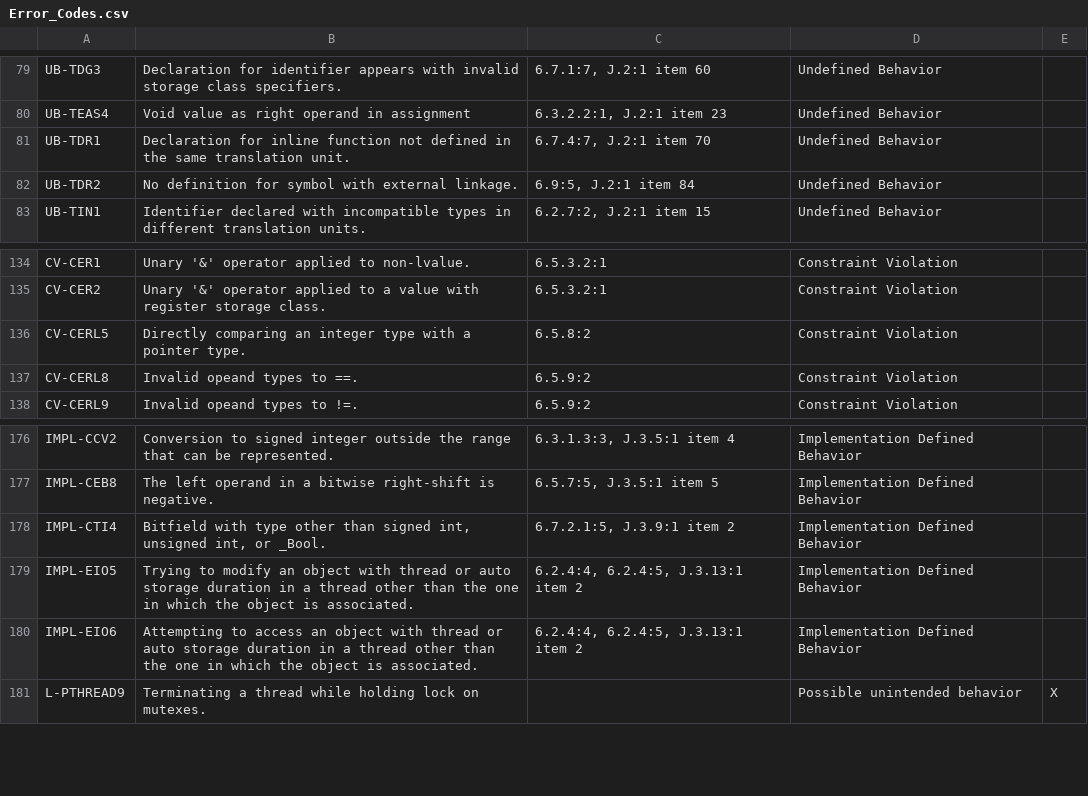
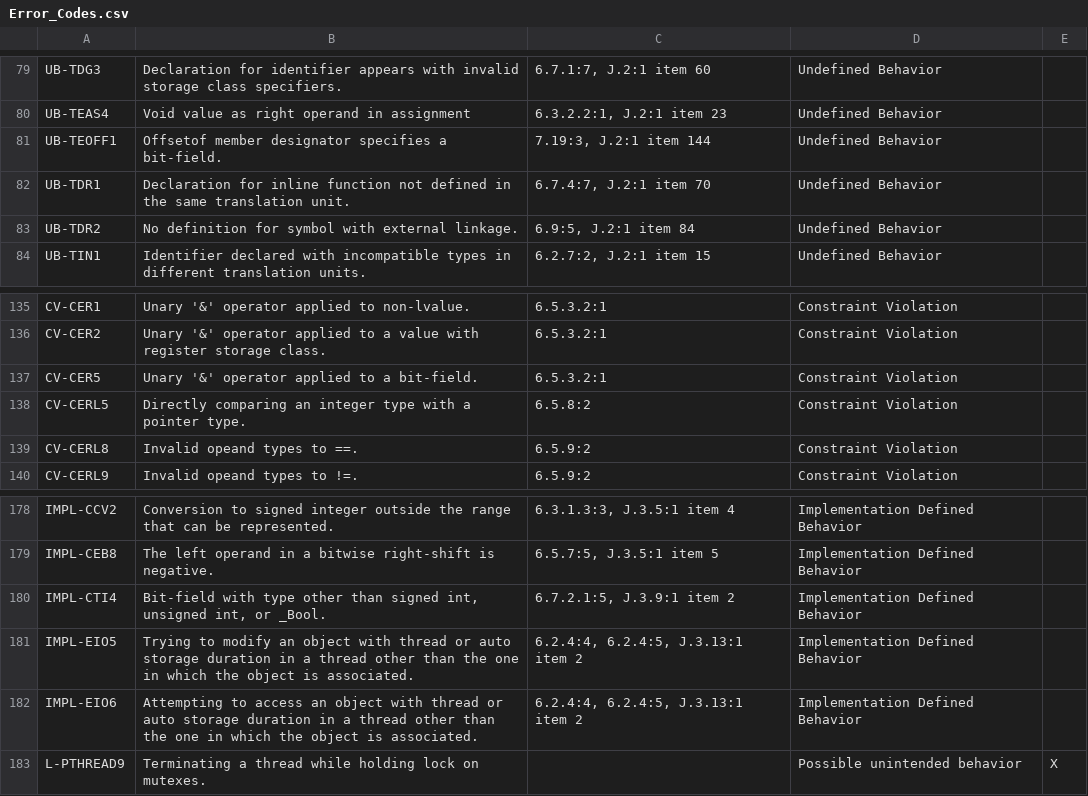
Before and after one commit to kframework/c-semantics, a CSV file: examples/error-codes/Error_Codes.csv, drawn as a sheet; only a part is shown, gaps mark what is left out.

Commit message:
Offsetof (#222)
* Bitfield => bit-field, to match the standard.

* Errors for offsetof, address of, on bitfields.

```diff
--- a/examples/error-codes/Error_Codes.csv
+++ b/examples/error-codes/Error_Codes.csv
@@ -80,2 +80,3 @@ UB-TDG3,Declaration for identifier appears with invalid storage class specifiers
 UB-TEAS4,Void value as right operand in assignment,"6.3.2.2:1, J.2:1 item 23",Undefined Behavior,
+UB-TEOFF1,Offsetof member designator specifies a bit-field.,"7.19:3, J.2:1 item 144",Undefined Behavior,
 UB-TDR1,Declaration for inline function not defined in the same translation unit.,"6.7.4:7, J.2:1 item 70",Undefined Behavior,
@@ -135,2 +136,3 @@ CV-CER1,Unary '&' operator applied to non-lvalue.,6.5.3.2:1,Constraint Violation
 CV-CER2,Unary '&' operator applied to a value with register storage class.,6.5.3.2:1,Constraint Violation,
+CV-CER5,Unary '&' operator applied to a bit-field.,6.5.3.2:1,Constraint Violation,
 CV-CERL5,Directly comparing an integer type with a pointer type.,6.5.8:2,Constraint Violation,
@@ -177,3 +179,3 @@ IMPL-CCV2,Conversion to signed integer outside the range that can be represented
 IMPL-CEB8,The left operand in a bitwise right-shift is negative.,"6.5.7:5, J.3.5:1 item 5",Implementation Defined Behavior,
-IMPL-CTI4,"Bitfield with type other than signed int, unsigned int, or _Bool.","6.7.2.1:5, J.3.9:1 item 2",Implementation Defined Behavior,
+IMPL-CTI4,"Bit-field with type other than signed int, unsigned int, or _Bool.","6.7.2.1:5, J.3.9:1 item 2",Implementation Defined Behavior,
 IMPL-EIO5,Trying to modify an object with thread or auto storage duration in a thread other than the one in which the object is associated.,"6.2.4:4, 6.2.4:5, J.3.13:1 item 2",Implementation Defined Behavior,
```
Also changed, not shown: 11 other files.
